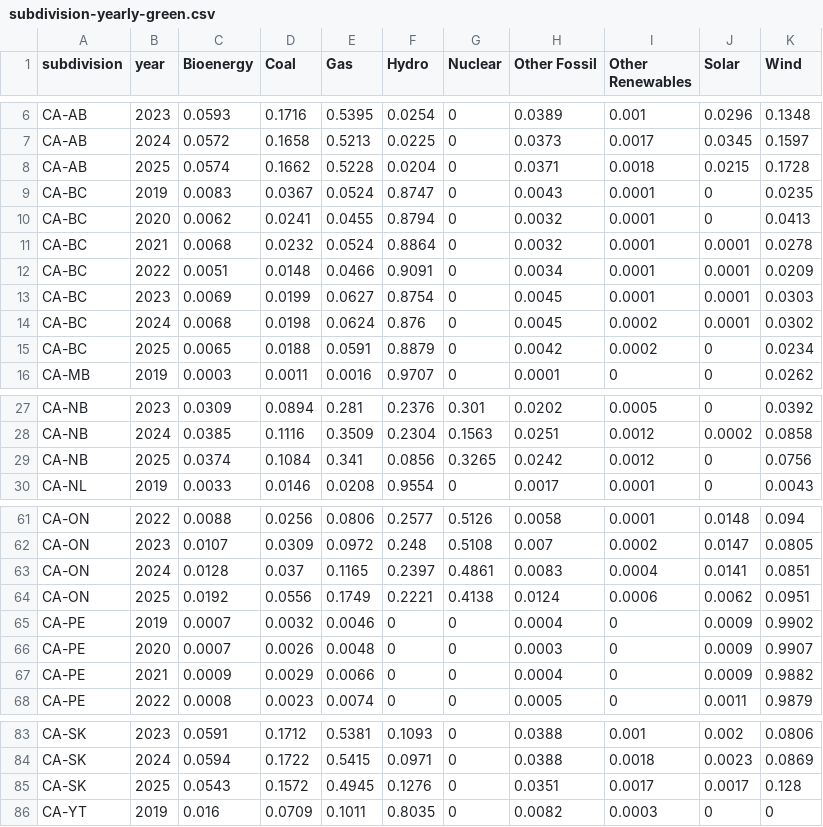
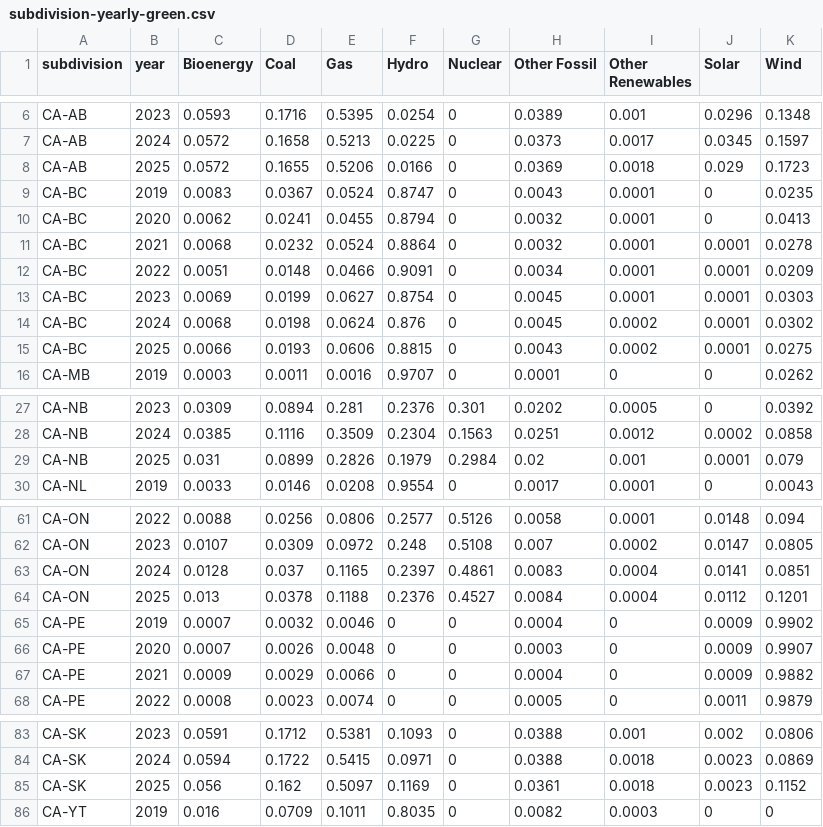
Before and after one commit to digital4better/data, a CSV file: data/mix/subdivision-yearly-green.csv, drawn as a sheet; only a part is shown, gaps mark what is left out; the diff covers the shown part only.

```diff
--- a/data/mix/subdivision-yearly-green.csv
+++ b/data/mix/subdivision-yearly-green.csv
@@ -7,3 +7,3 @@ CA-AB,2023,0.0593,0.1716,0.5395,0.0254,0,0.0389,0.001,0.0296,0.1348
 CA-AB,2024,0.0572,0.1658,0.5213,0.0225,0,0.0373,0.0017,0.0345,0.1597
-CA-AB,2025,0.0574,0.1662,0.5228,0.0204,0,0.0371,0.0018,0.0215,0.1728
+CA-AB,2025,0.0572,0.1655,0.5206,0.0166,0,0.0369,0.0018,0.029,0.1723
 CA-BC,2019,0.0083,0.0367,0.0524,0.8747,0,0.0043,0.0001,0,0.0235
@@ -14,3 +14,3 @@ CA-BC,2023,0.0069,0.0199,0.0627,0.8754,0,0.0045,0.0001,0.0001,0.0303
 CA-BC,2024,0.0068,0.0198,0.0624,0.876,0,0.0045,0.0002,0.0001,0.0302
-CA-BC,2025,0.0065,0.0188,0.0591,0.8879,0,0.0042,0.0002,0,0.0234
+CA-BC,2025,0.0066,0.0193,0.0606,0.8815,0,0.0043,0.0002,0.0001,0.0275
 CA-MB,2019,0.0003,0.0011,0.0016,0.9707,0,0.0001,0,0,0.0262
@@ -28,3 +28,3 @@ CA-NB,2023,0.0309,0.0894,0.281,0.2376,0.301,0.0202,0.0005,0,0.0392
 CA-NB,2024,0.0385,0.1116,0.3509,0.2304,0.1563,0.0251,0.0012,0.0002,0.0858
-CA-NB,2025,0.0374,0.1084,0.341,0.0856,0.3265,0.0242,0.0012,0,0.0756
+CA-NB,2025,0.031,0.0899,0.2826,0.1979,0.2984,0.02,0.001,0.0001,0.079
 CA-NL,2019,0.0033,0.0146,0.0208,0.9554,0,0.0017,0.0001,0,0.0043
@@ -63,3 +63,3 @@ CA-ON,2023,0.0107,0.0309,0.0972,0.248,0.5108,0.007,0.0002,0.0147,0.0805
 CA-ON,2024,0.0128,0.037,0.1165,0.2397,0.4861,0.0083,0.0004,0.0141,0.0851
-CA-ON,2025,0.0192,0.0556,0.1749,0.2221,0.4138,0.0124,0.0006,0.0062,0.0951
+CA-ON,2025,0.013,0.0378,0.1188,0.2376,0.4527,0.0084,0.0004,0.0112,0.1201
 CA-PE,2019,0.0007,0.0032,0.0046,0,0,0.0004,0,0.0009,0.9902
@@ -84,3 +84,3 @@ CA-SK,2023,0.0591,0.1712,0.5381,0.1093,0,0.0388,0.001,0.002,0.0806
 CA-SK,2024,0.0594,0.1722,0.5415,0.0971,0,0.0388,0.0018,0.0023,0.0869
-CA-SK,2025,0.0543,0.1572,0.4945,0.1276,0,0.0351,0.0017,0.0017,0.128
+CA-SK,2025,0.056,0.162,0.5097,0.1169,0,0.0361,0.0018,0.0023,0.1152
 CA-YT,2019,0.016,0.0709,0.1011,0.8035,0,0.0082,0.0003,0,0
```
Also changed, not shown: 42 edited cells elsewhere in this file, data/factor/subdivision-monthly-green.csv, data/factor/subdivision-yearly-green.csv, 14 other files.
